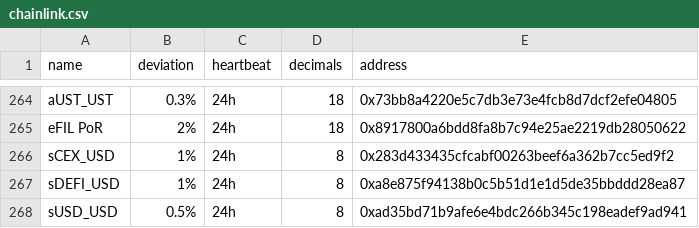
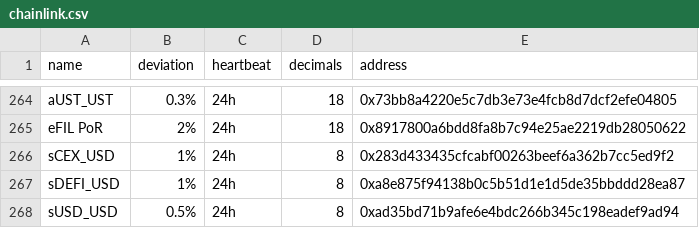
Before and after one commit to checkthechain/checkthechain, a CSV file: src/ctc/default_data/mainnet/oracle_feeds/chainlink.csv, drawn as a sheet; only a part is shown, gaps mark what is left out.

Commit message:
fix chainlink oracle address

```diff
--- a/src/ctc/default_data/mainnet/oracle_feeds/chainlink.csv
+++ b/src/ctc/default_data/mainnet/oracle_feeds/chainlink.csv
@@ -267,2 +267,2 @@ sCEX_USD,1%,24h,8,0x283d433435cfcabf00263beef6a362b7cc5ed9f2
 sDEFI_USD,1%,24h,8,0xa8e875f94138b0c5b51d1e1d5de35bbddd28ea87
-sUSD_USD,0.5%,24h,8,0xad35bd71b9afe6e4bdc266b345c198eadef9ad941
+sUSD_USD,0.5%,24h,8,0xad35bd71b9afe6e4bdc266b345c198eadef9ad94
```
